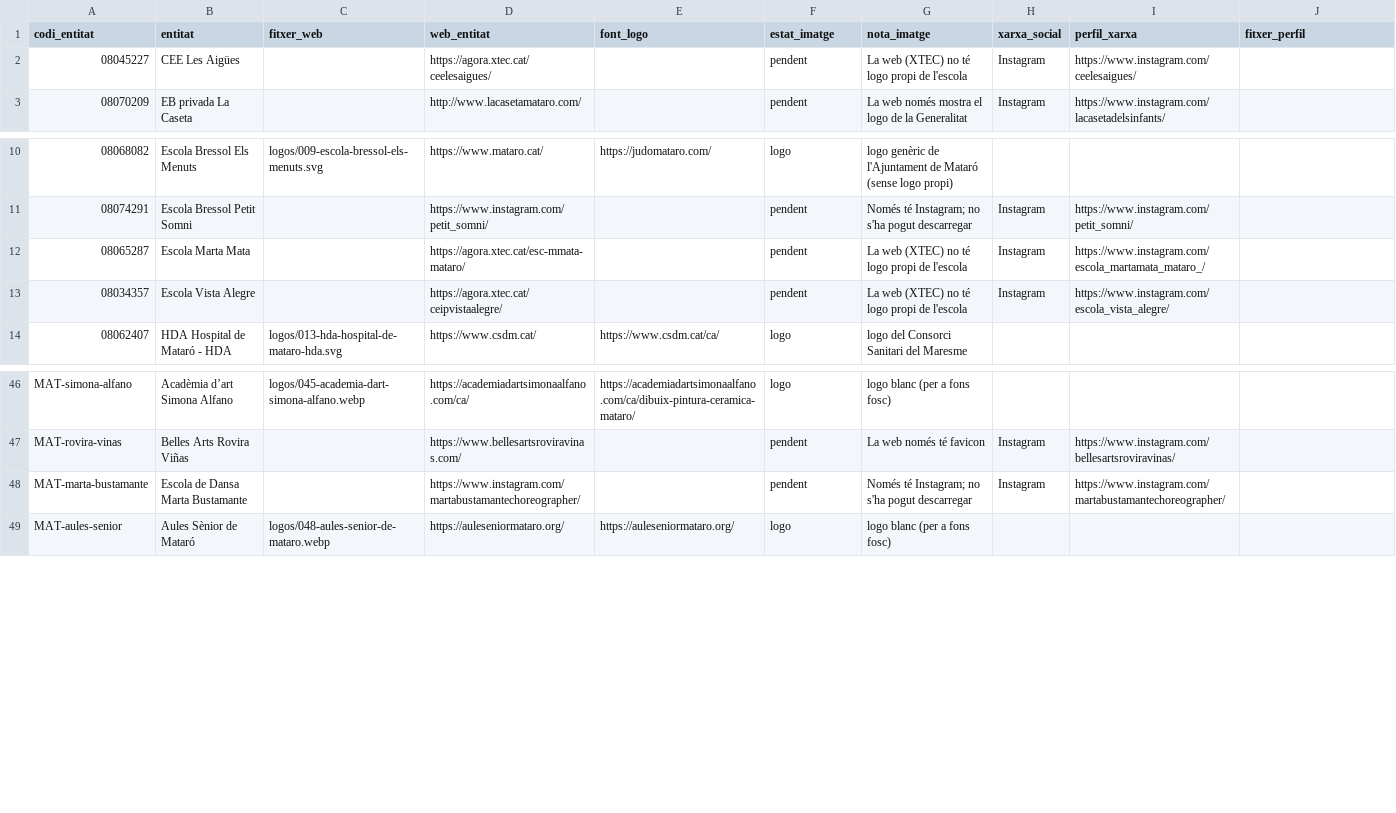
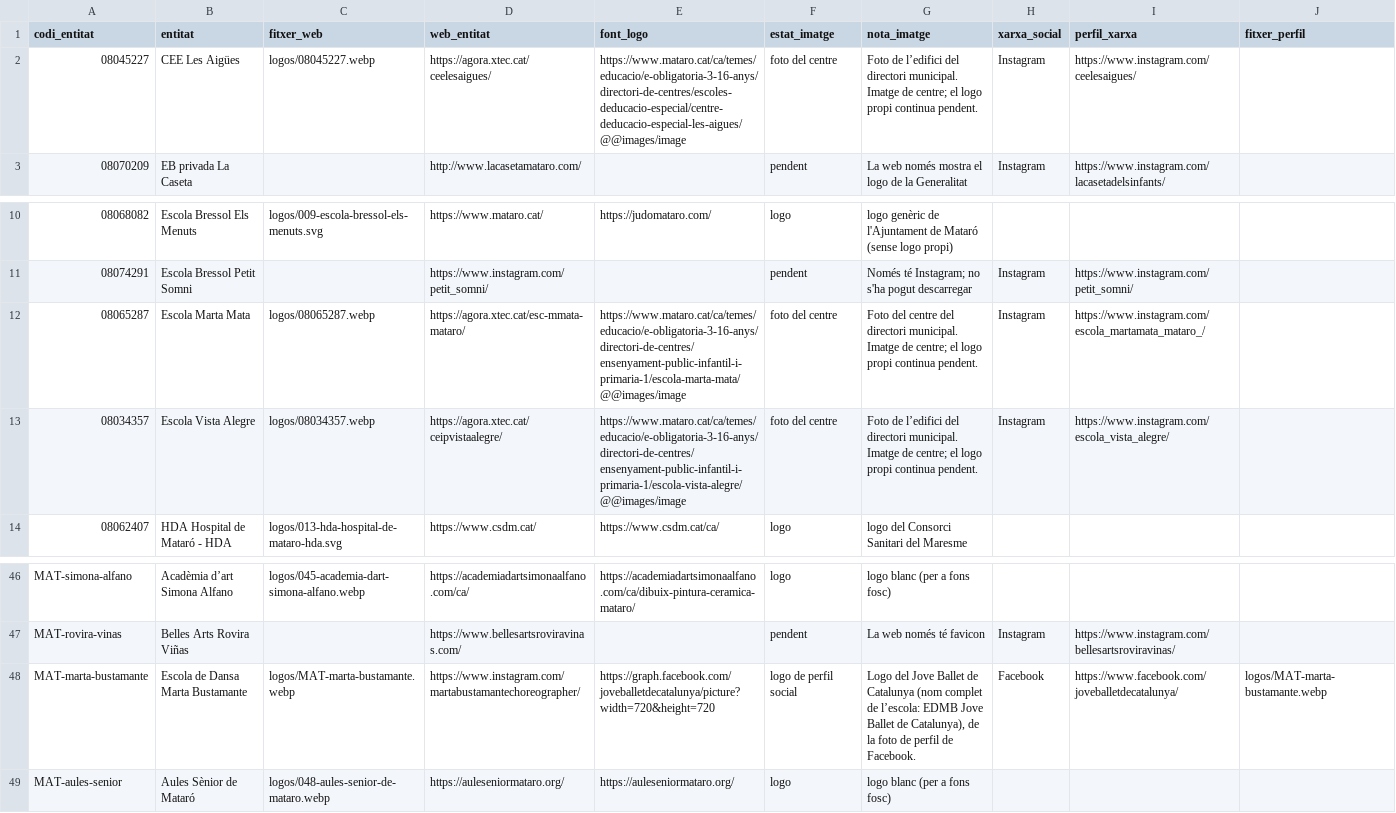
Before and after one commit to JeanCabot/mataro-ciutat-escoles, a CSV file: logos/LOGOS_MANIFEST.csv, drawn as a sheet; only a part is shown, gaps mark what is left out.

Commit message:
Actualitza els logos i les fotografies de quatre centres

```diff
--- a/logos/LOGOS_MANIFEST.csv
+++ b/logos/LOGOS_MANIFEST.csv
@@ -1,3 +1,3 @@
 "codi_entitat";"entitat";"fitxer_web";"web_entitat";"font_logo";"estat_imatge";"nota_imatge";"xarxa_social";"perfil_xarxa";"fitxer_perfil"
-"08045227";"CEE Les Aigües";"";"https://agora.xtec.cat/ceelesaigues/";"";"pendent";"La web (XTEC) no té logo propi de l'escola";"Instagram";"https://www.instagram.com/ceelesaigues/";""
+"08045227";"CEE Les Aigües";"logos/08045227.webp";"https://agora.xtec.cat/ceelesaigues/";"https://www.mataro.cat/ca/temes/educacio/e-obligatoria-3-16-anys/directori-de-centres/escoles-deducacio-especial/centre-deducacio-especial-les-aigues/@@images/image";"foto del centre";"Foto de l’edifici del directori municipal. Imatge de centre; el logo propi continua pendent.";"Instagram";"https://www.instagram.com/ceelesaigues/";""
 "08070209";"EB privada La Caseta";"";"http://www.lacasetamataro.com/";"";"pendent";"La web només mostra el logo de la Generalitat";"Instagram";"https://www.instagram.com/lacasetadelsinfants/";""
@@ -11,4 +11,4 @@
 "08074291";"Escola Bressol Petit Somni";"";"https://www.instagram.com/petit_somni/";"";"pendent";"Només té Instagram; no s'ha pogut descarregar";"Instagram";"https://www.instagram.com/petit_somni/";""
-"08065287";"Escola Marta Mata";"";"https://agora.xtec.cat/esc-mmata-mataro/";"";"pendent";"La web (XTEC) no té logo propi de l'escola";"Instagram";"https://www.instagram.com/escola_martamata_mataro_/";""
-"08034357";"Escola Vista Alegre";"";"https://agora.xtec.cat/ceipvistaalegre/";"";"pendent";"La web (XTEC) no té logo propi de l'escola";"Instagram";"https://www.instagram.com/escola_vista_alegre/";""
+"08065287";"Escola Marta Mata";"logos/08065287.webp";"https://agora.xtec.cat/esc-mmata-mataro/";"https://www.mataro.cat/ca/temes/educacio/e-obligatoria-3-16-anys/directori-de-centres/ensenyament-public-infantil-i-primaria-1/escola-marta-mata/@@images/image";"foto del centre";"Foto del centre del directori municipal. Imatge de centre; el logo propi continua pendent.";"Instagram";"https://www.instagram.com/escola_martamata_mataro_/";""
+"08034357";"Escola Vista Alegre";"logos/08034357.webp";"https://agora.xtec.cat/ceipvistaalegre/";"https://www.mataro.cat/ca/temes/educacio/e-obligatoria-3-16-anys/directori-de-centres/ensenyament-public-infantil-i-primaria-1/escola-vista-alegre/@@images/image";"foto del centre";"Foto de l’edifici del directori municipal. Imatge de centre; el logo propi continua pendent.";"Instagram";"https://www.instagram.com/escola_vista_alegre/";""
 "08062407";"HDA Hospital de Mataró - HDA";"logos/013-hda-hospital-de-mataro-hda.svg";"https://www.csdm.cat/";"https://www.csdm.cat/ca/";"logo";"logo del Consorci Sanitari del Maresme";"";"";""
@@ -47,3 +47,3 @@
 "MAT-rovira-vinas";"Belles Arts Rovira Viñas";"";"https://www.bellesartsroviravinas.com/";"";"pendent";"La web només té favicon";"Instagram";"https://www.instagram.com/bellesartsroviravinas/";""
-"MAT-marta-bustamante";"Escola de Dansa Marta Bustamante";"";"https://www.instagram.com/martabustamantechoreographer/";"";"pendent";"Només té Instagram; no s'ha pogut descarregar";"Instagram";"https://www.instagram.com/martabustamantechoreographer/";""
+"MAT-marta-bustamante";"Escola de Dansa Marta Bustamante";"logos/MAT-marta-bustamante.webp";"https://www.instagram.com/martabustamantechoreographer/";"https://graph.facebook.com/joveballetdecatalunya/picture?width=720&height=720";"logo de perfil social";"Logo del Jove Ballet de Catalunya (nom complet de l’escola: EDMB Jove Ballet de Catalunya), de la foto de perfil de Facebook.";"Facebook";"https://www.facebook.com/joveballetdecatalunya/";"logos/MAT-marta-bustamante.webp"
 "MAT-aules-senior";"Aules Sènior de Mataró";"logos/048-aules-senior-de-mataro.webp";"https://auleseniormataro.org/";"https://auleseniormataro.org/";"logo";"logo blanc (per a fons fosc)";"";"";""
```
Also changed, not shown: 7 other files.
